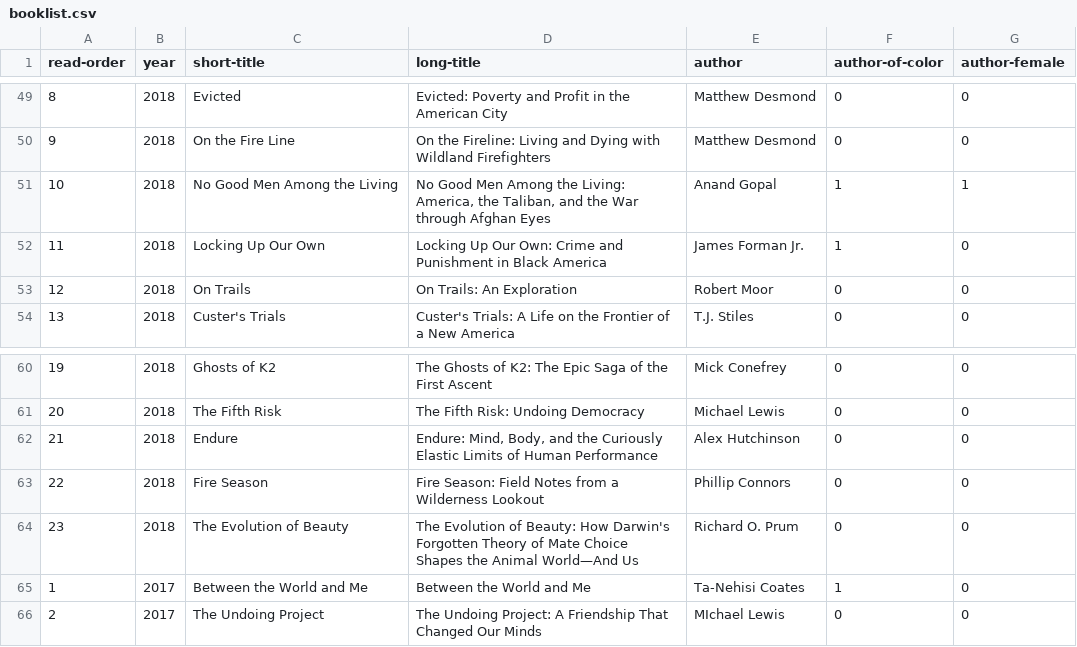
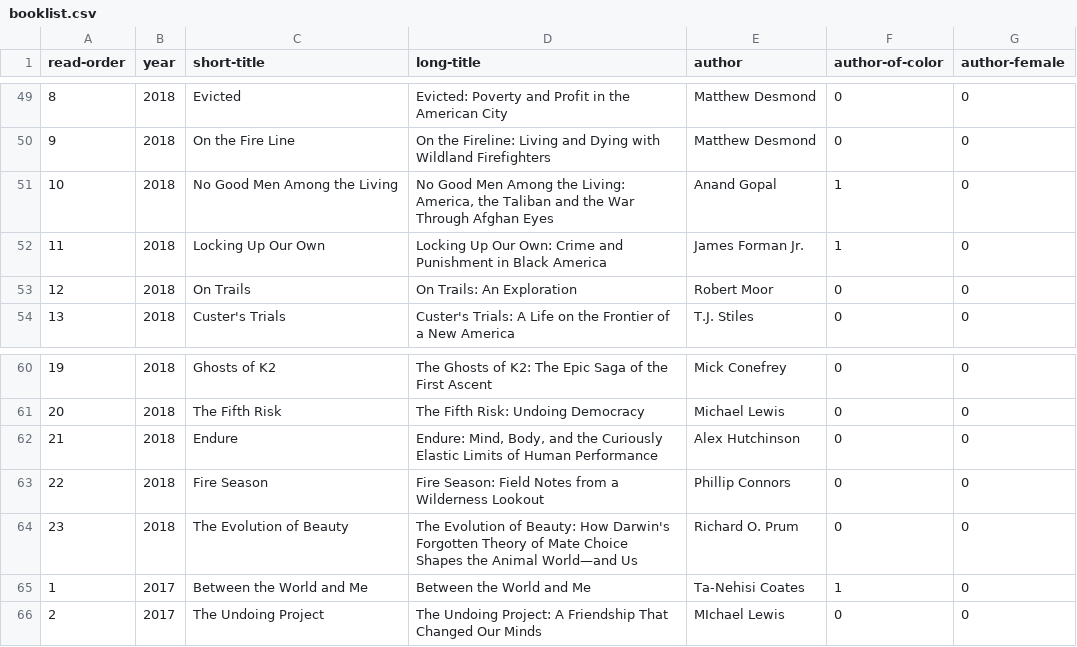
Before and after one commit to davemoyer/books-interactive, a CSV file: booklist.csv, drawn as a sheet; only a part is shown, gaps mark what is left out.

```diff
--- a/booklist.csv
+++ b/booklist.csv
@@ -50,3 +50,3 @@ read-order,year,short-title,long-title,author,author-of-color,author-female
 9,2018,On the Fire Line ,On the Fireline: Living and Dying with Wildland Firefighters,Matthew Desmond,0,0
-10,2018,No Good Men Among the Living ,"No Good Men Among the Living: America, the Taliban, and the War through Afghan Eyes",Anand Gopal,1,1
+10,2018,No Good Men Among the Living,"No Good Men Among the Living: America, the Taliban and the War Through Afghan Eyes",Anand Gopal,1,0
 11,2018,Locking Up Our Own ,Locking Up Our Own: Crime and Punishment in Black America,James Forman Jr.,1,0
@@ -63,3 +63,3 @@ read-order,year,short-title,long-title,author,author-of-color,author-female
 22,2018,Fire Season ,Fire Season: Field Notes from a Wilderness Lookout,Phillip Connors,0,0
-23,2018,The Evolution of Beauty ,The Evolution of Beauty: How Darwin's Forgotten Theory of Mate Choice Shapes the Animal World—And Us,Richard O. Prum,0,0
+23,2018,The Evolution of Beauty ,The Evolution of Beauty: How Darwin's Forgotten Theory of Mate Choice Shapes the Animal World—and Us,Richard O. Prum,0,0
 1,2017,Between the World and Me ,Between the World and Me,Ta-Nehisi Coates,1,0
```
Also changed, not shown: pullitzer.csv, 4 other files.
